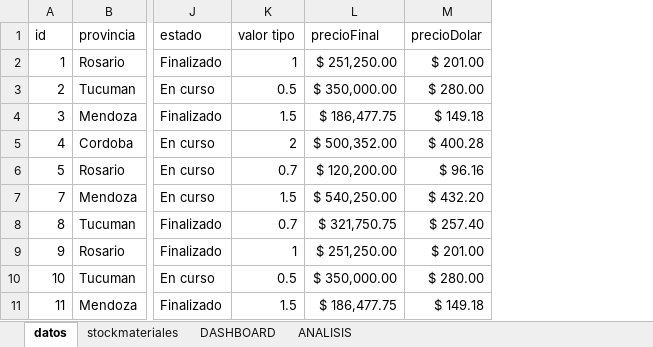
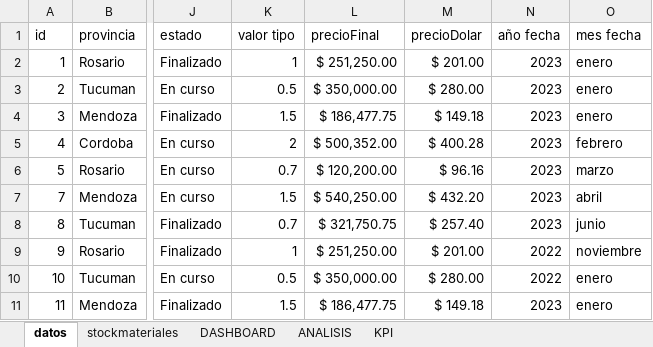
Before and after one commit to damianjmarquez/estudio-De-Arquitectura, an Excel workbook: datos-trabajo.xlsx, sheet datos, drawn as a sheet; only a part is shown, gaps mark what is left out; values as stored, in another font and other column widths than the file's, no borders; table styles not drawn; the diff names each change by its address in the sheet, - before the commit and + after, or states it on an @@ line.

Commit message:
agregar datos Excel

```diff
--- a/datos-trabajo.xlsx (sheet datos)
+++ b/datos-trabajo.xlsx (sheet datos)
+sheet tab: KPI
+column N (año fecha), rows 2-11: 2023 | 2023 | 2023 | 2023 | 2023 | 2023 | 2023 | 2022 | 2022 | 2023
+column O (mes fecha), rows 2-11: enero | enero | enero | febrero | marzo | abril | junio | noviembre | enero | enero
```
Also changed, not shown: sheet ANALISIS, charts or pictures, 3 other files.
